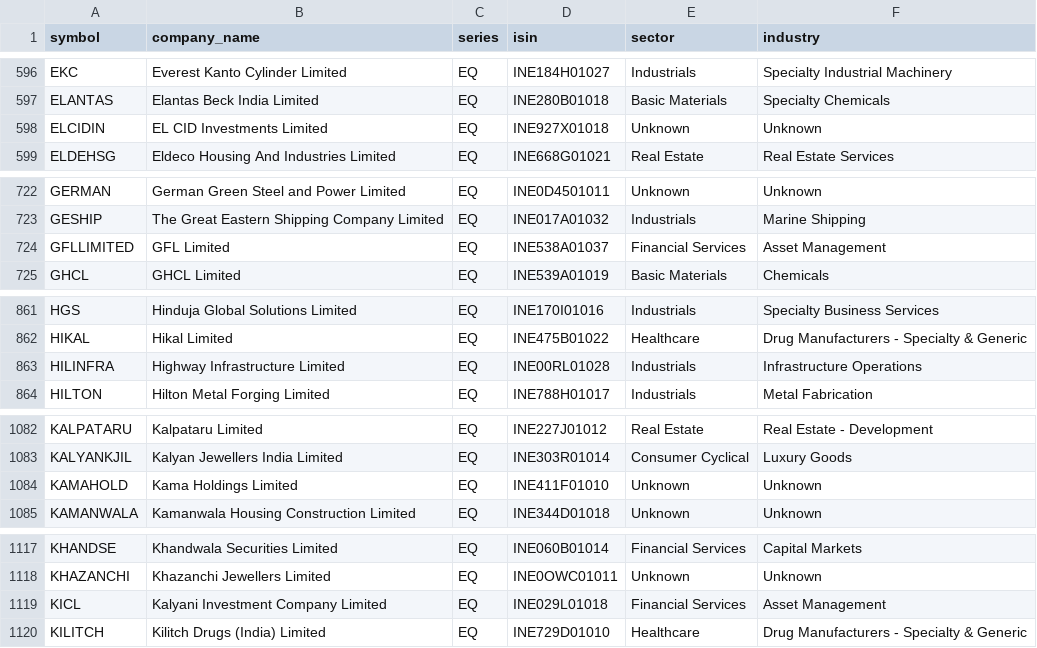
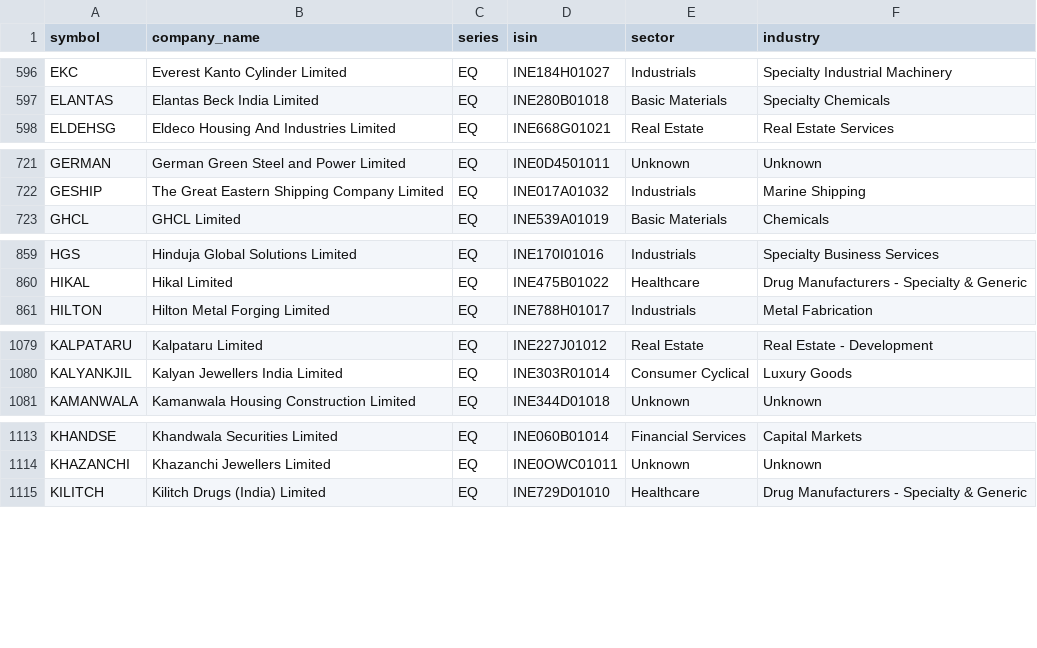
Before and after one commit to rjganatra/StockGPT, a CSV file: data/universe/universe.csv, drawn as a sheet; only a part is shown, gaps mark what is left out; the diff covers the shown part only.

```diff
--- a/data/universe/universe.csv
+++ b/data/universe/universe.csv
@@ -597,3 +597,2 @@ EKC,Everest Kanto Cylinder Limited,EQ,INE184H01027,Industrials,Specialty Industr
 ELANTAS,Elantas Beck India Limited,EQ,INE280B01018,Basic Materials,Specialty Chemicals
-ELCIDIN,EL CID Investments Limited,EQ,INE927X01018,Unknown,Unknown
 ELDEHSG,Eldeco Housing And Industries Limited,EQ,INE668G01021,Real Estate,Real Estate Services
@@ -723,3 +722,2 @@ GERMAN,German Green Steel and Power Limited,EQ,INE0D4501011,Unknown,Unknown
 GESHIP,The Great Eastern Shipping Company Limited,EQ,INE017A01032,Industrials,Marine Shipping
-GFLLIMITED,GFL Limited,EQ,INE538A01037,Financial Services,Asset Management
 GHCL,GHCL Limited,EQ,INE539A01019,Basic Materials,Chemicals
@@ -862,3 +860,2 @@ HGS,Hinduja Global Solutions Limited,EQ,INE170I01016,Industrials,Specialty Busin
 HIKAL,Hikal Limited,EQ,INE475B01022,Healthcare,Drug Manufacturers - Specialty & Generic
-HILINFRA,Highway Infrastructure Limited,EQ,INE00RL01028,Industrials,Infrastructure Operations
 HILTON,Hilton Metal Forging Limited,EQ,INE788H01017,Industrials,Metal Fabrication
@@ -1083,3 +1080,2 @@ KALPATARU,Kalpataru Limited,EQ,INE227J01012,Real Estate,Real Estate - Developmen
 KALYANKJIL,Kalyan Jewellers India Limited,EQ,INE303R01014,Consumer Cyclical,Luxury Goods
-KAMAHOLD,Kama Holdings Limited,EQ,INE411F01010,Unknown,Unknown
 KAMANWALA,Kamanwala Housing Construction Limited,EQ,INE344D01018,Unknown,Unknown
@@ -1118,3 +1114,2 @@ KHANDSE,Khandwala Securities Limited,EQ,INE060B01014,Financial Services,Capital
 KHAZANCHI,Khazanchi Jewellers Limited,EQ,INE0OWC01011,Unknown,Unknown
-KICL,Kalyani Investment Company Limited,EQ,INE029L01018,Financial Services,Asset Management
 KILITCH,Kilitch Drugs (India) Limited,EQ,INE729D01010,Healthcare,Drug Manufacturers - Specialty & Generic
```
Also changed, not shown: 6 removed rows elsewhere in this file, data/performance/signal_performance_summary.csv, data/scans/failed_symbols.csv, 8 other files.
